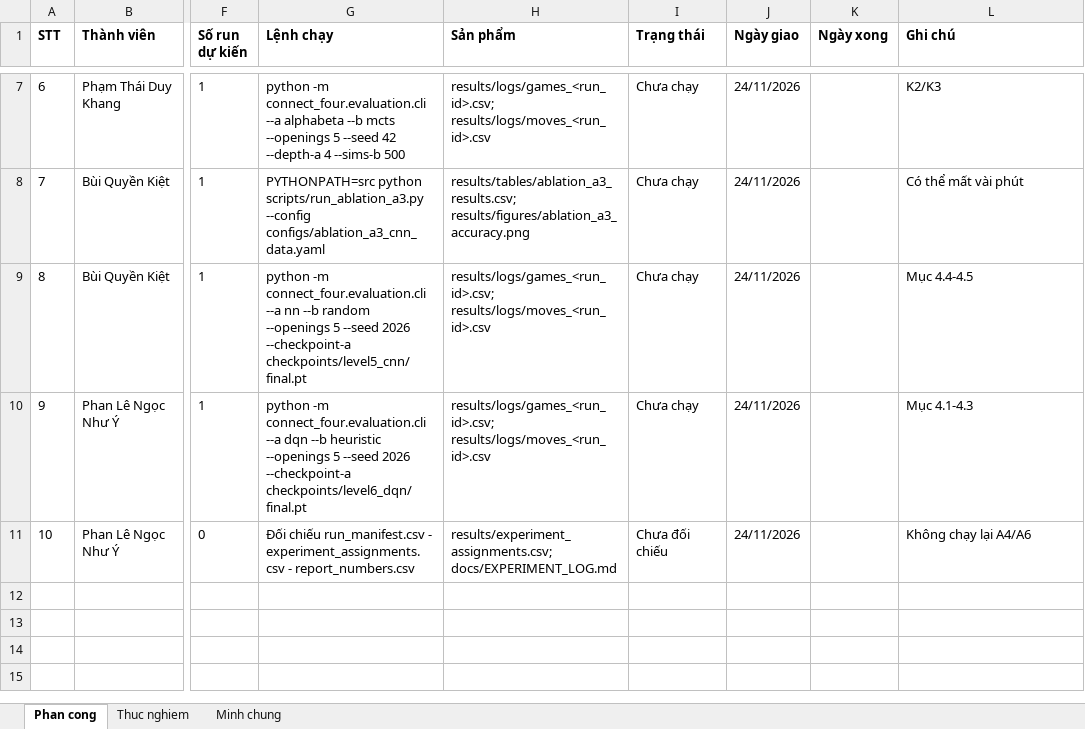
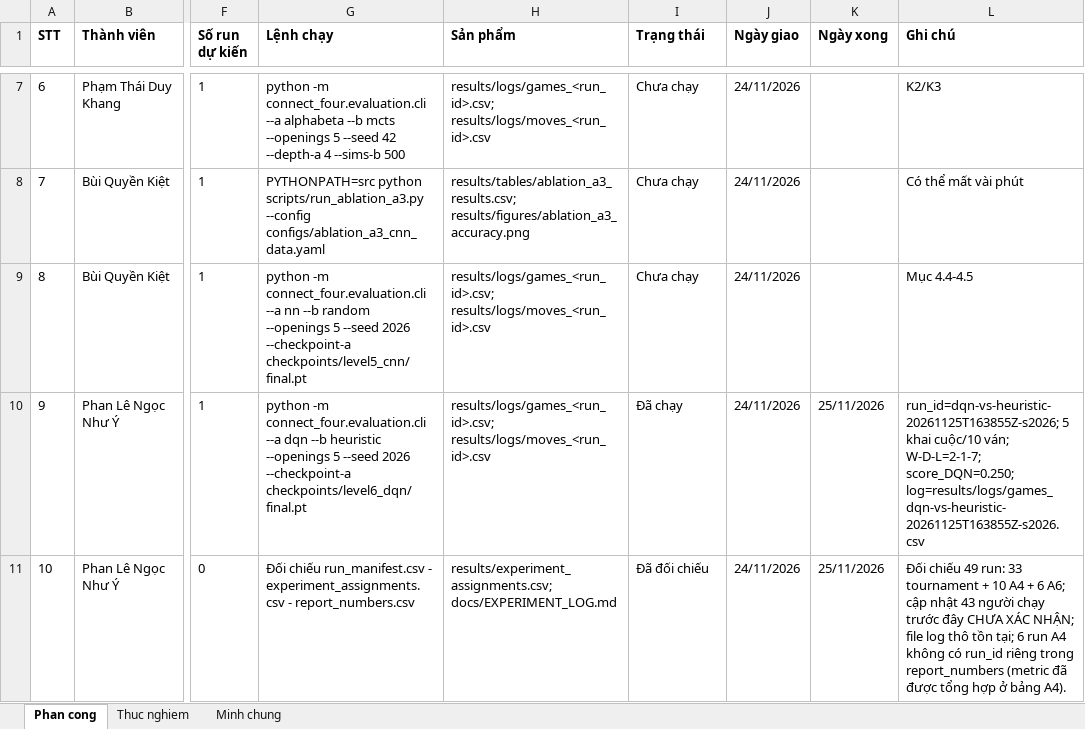
Before and after one commit to dKhangg-kk/Advanced_Artifical_Intelligence, an Excel workbook: Connect_Four/results/experiment_schedule.xlsx, sheet Phan cong, drawn as a sheet; only a part is shown, gaps mark what is left out; values as stored, in another font and other column widths than the file's, no borders; the diff names each change by its address in the sheet, - before the commit and + after, or states it on an @@ line.

```diff
--- a/Connect_Four/results/experiment_schedule.xlsx (sheet Phan cong)
+++ b/Connect_Four/results/experiment_schedule.xlsx (sheet Phan cong)
-I10 (Trạng thái): Chưa chạy
+I10 (Trạng thái): Đã chạy
-K10:K11 (Ngày xong): (empty)
+K10:K11 (Ngày xong): 25/11/2026
-L10 (Ghi chú): Mục 4.1-4.3
+L10 (Ghi chú): run_id=dqn-vs-heuristic-20261125T163855Z-s2026; 5 khai cuộc/10 ván; W-D-L=2-1-7; score_DQN=0.250; log=results/logs/games_dqn-vs-heuristic-20261125T163855Z-s2026.csv
-I11 (Trạng thái): Chưa đối chiếu
+I11 (Trạng thái): Đã đối chiếu
-L11 (Ghi chú): Không chạy lại A4/A6
+L11 (Ghi chú): Đối chiếu 49 run: 33 tournament + 10 A4 + 6 A6; cập nhật 43 người chạy trước đây CHƯA XÁC NHẬN; file log thô tồn tại; 6 run A4 không có run_id riêng trong report_numbers (metric đã được tổng hợp ở bảng A4).
```
Also changed, not shown: sheet Thuc nghiem, sheet Minh chung, 6 other files.
